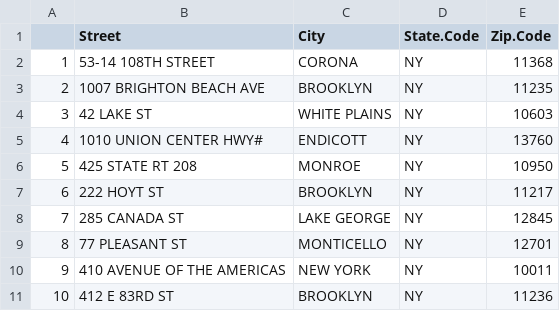
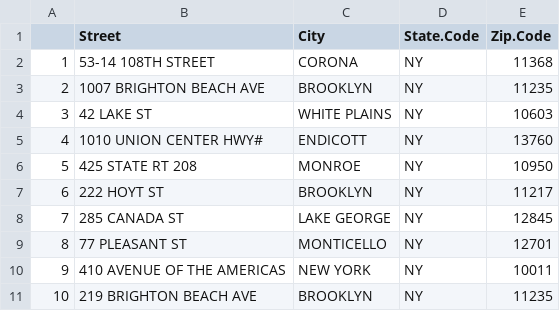
Before and after one commit to batschoni/DSF, a CSV file: geocoderInTest.csv, drawn as a sheet.

```diff
--- a/geocoderInTest.csv
+++ b/geocoderInTest.csv
@@ -10,2 +10,2 @@
 "9","410 AVENUE OF THE AMERICAS","NEW YORK","NY",10011
-"10","412 E 83RD ST","BROOKLYN","NY",11236
+"10","219 BRIGHTON BEACH AVE","BROOKLYN","NY",11235
```
Also changed, not shown: geocoderIn1.csv, geocoderIn2.csv, 3 other files.
